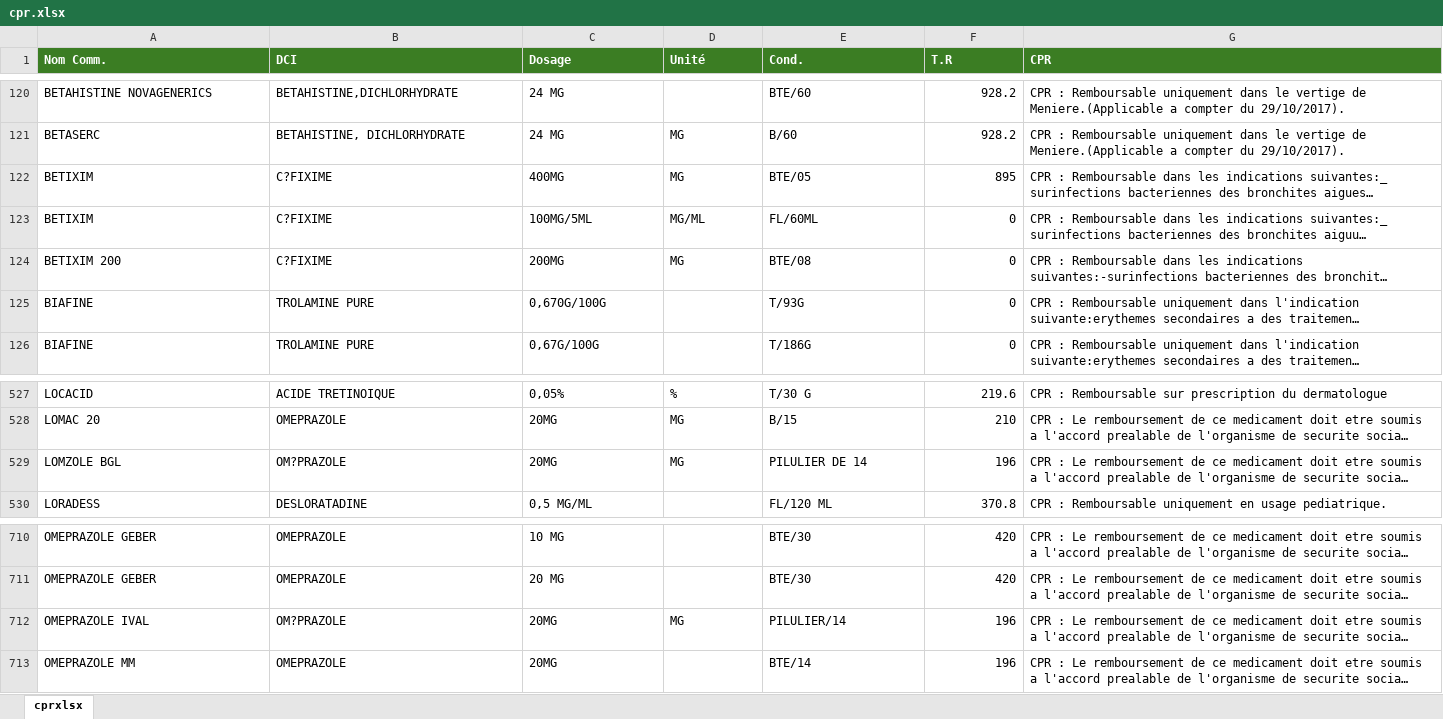
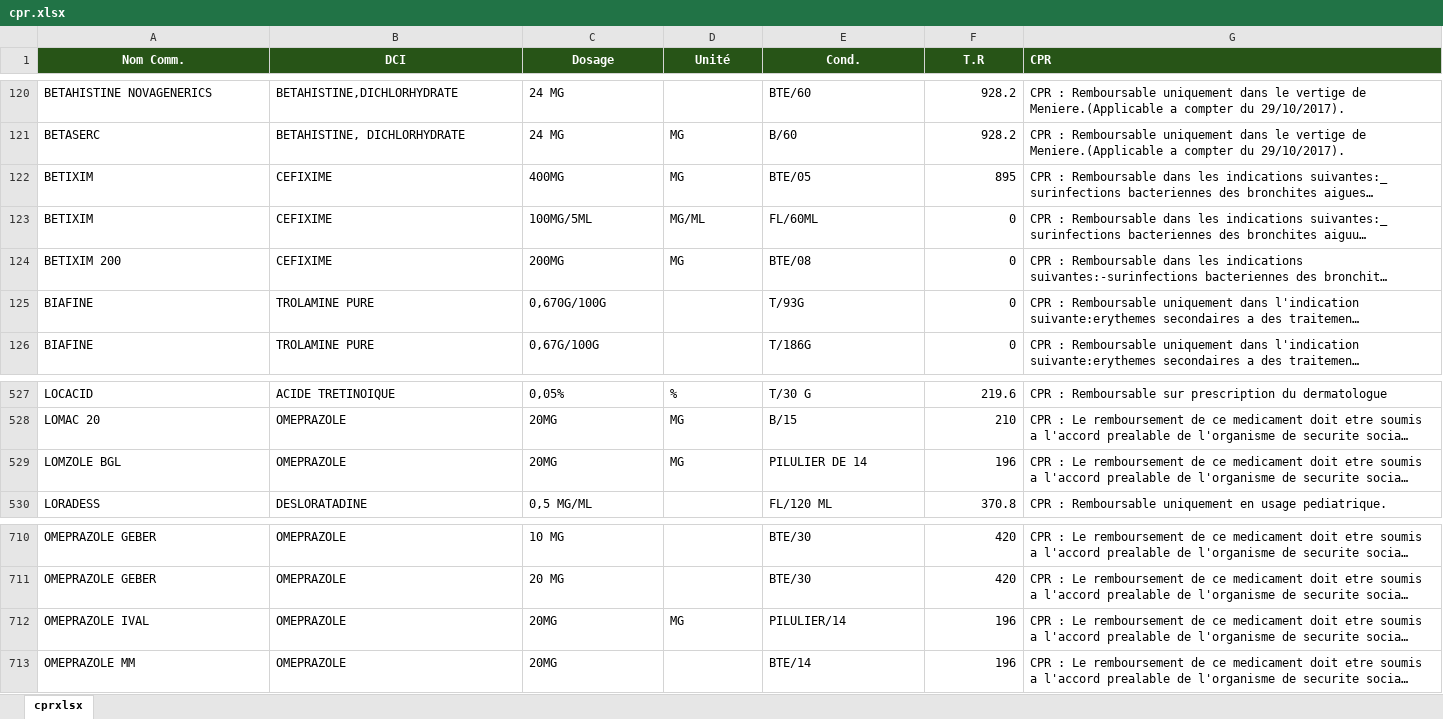
Before and after one commit to LammariOmDev/cpr, an Excel workbook: cpr.xlsx, sheet cprxlsx, drawn as a sheet; only a part is shown, gaps mark what is left out; long unchanged cells end in …; values as stored, in another font and other column widths than the file's, no borders; the diff names each change by its address in the sheet, - before the commit and + after, or states it on an @@ line.

Commit message:
Add files via upload

```diff
--- a/cpr.xlsx (sheet cprxlsx)
+++ b/cpr.xlsx (sheet cprxlsx)
-A1:G1 fill: #3B7D23
+A1:G1 fill: #275417
-A1:F1 alignment: left
+A1:F1 alignment: center
-B122:B124 (DCI): C?FIXIME
+B122:B124 (DCI): CEFIXIME
-B529 (DCI): OM?PRAZOLE
+B529 (DCI): OMEPRAZOLE
-B712 (DCI): OM?PRAZOLE
+B712 (DCI): OMEPRAZOLE
```
